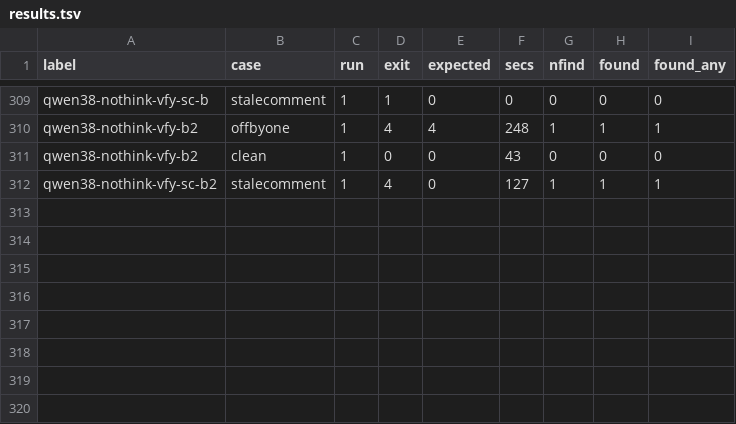
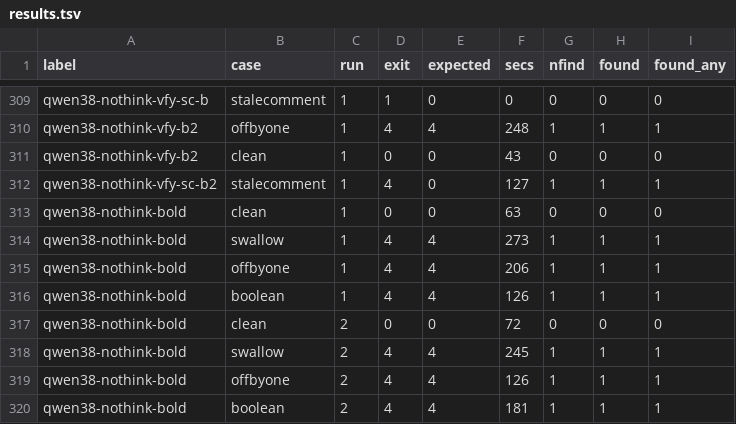
Before and after one commit to smabe/local-review, a TSV file: bench/results.tsv, drawn as a sheet; only a part is shown, gaps mark what is left out; the diff names each change by its address in the sheet, - before the commit and + after, or states it on an @@ line.

```diff
--- a/bench/results.tsv
+++ b/bench/results.tsv
+row 313: qwen38-nothink-bold | clean | 1 | 0 | 0 | 63 | 0 | 0 | 0
+row 314: qwen38-nothink-bold | swallow | 1 | 4 | 4 | 273 | 1 | 1 | 1
+row 315: qwen38-nothink-bold | offbyone | 1 | 4 | 4 | 206 | 1 | 1 | 1
+row 316: qwen38-nothink-bold | boolean | 1 | 4 | 4 | 126 | 1 | 1 | 1
+row 317: qwen38-nothink-bold | clean | 2 | 0 | 0 | 72 | 0 | 0 | 0
+row 318: qwen38-nothink-bold | swallow | 2 | 4 | 4 | 245 | 1 | 1 | 1
+row 319: qwen38-nothink-bold | offbyone | 2 | 4 | 4 | 126 | 1 | 1 | 1
+row 320: qwen38-nothink-bold | boolean | 2 | 4 | 4 | 181 | 1 | 1 | 1
```
Also changed, not shown: bench/results-bigdiff.tsv, 7 other files.
